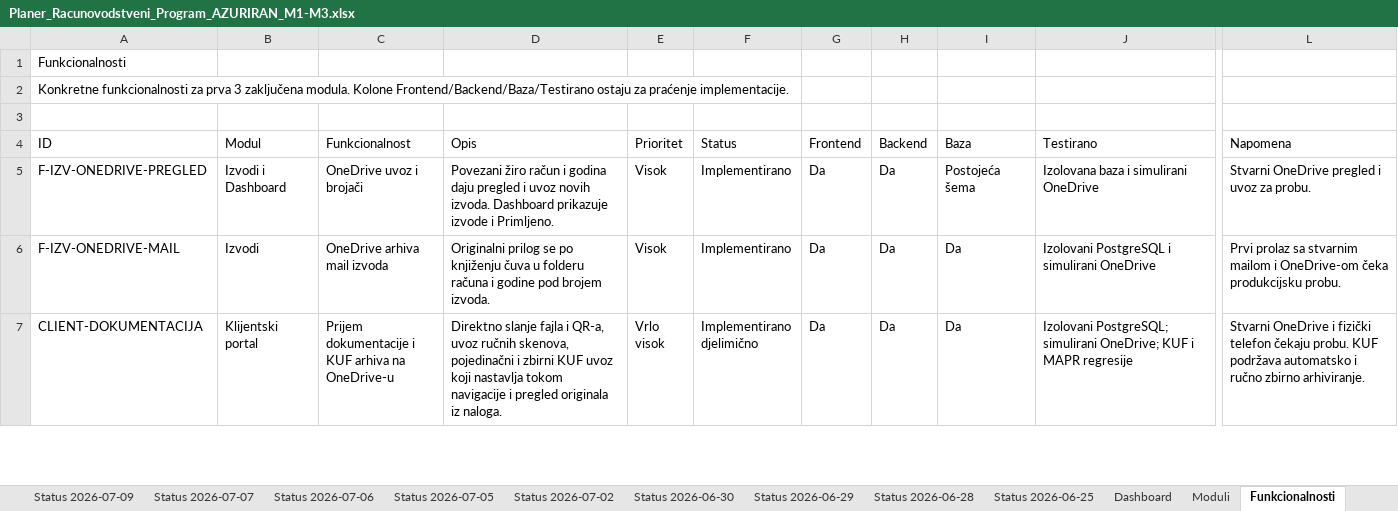
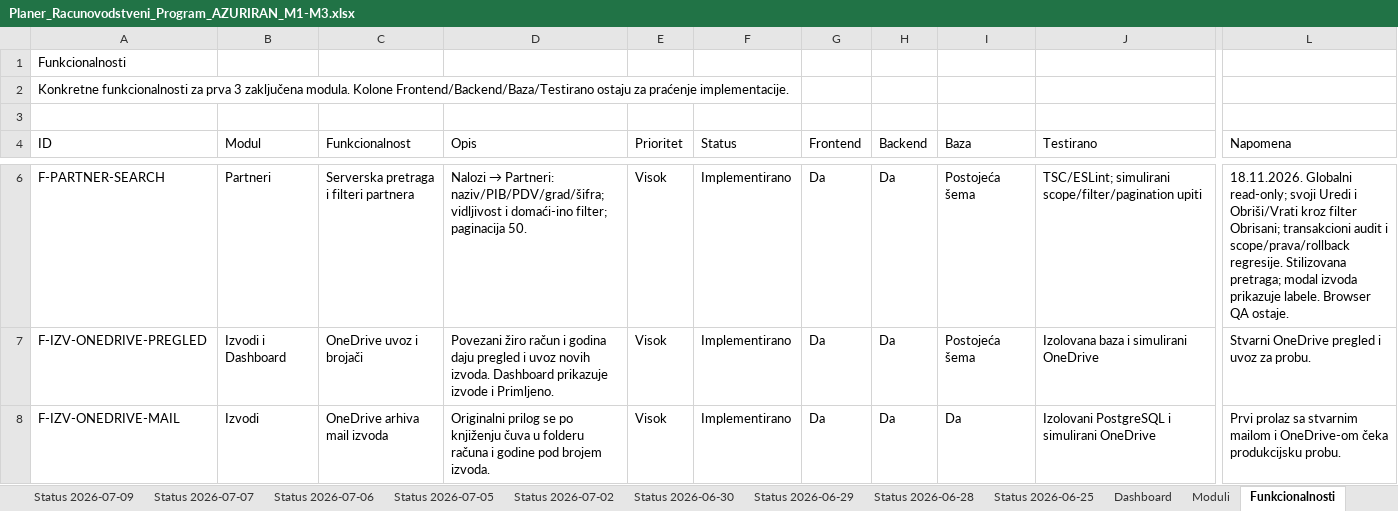
Before and after one commit to zeljkobar/knjigovodstvoonline, an Excel workbook: zadaci/Planer_Racunovodstveni_Program_AZURIRAN_M1-M3.xlsx, sheet Funkcionalnosti, drawn as a sheet; only a part is shown, gaps mark what is left out; the shorter side is filled out with more unchanged rows; values as stored, in another font and other column widths than the file's, no borders; rows hold the shown columns only; the diff covers the shown part only; the diff names each change by its address in the sheet, - before the commit and + after, or states it on an @@ line.

Commit message:
Add agency partner customization and improve invoice imports

```diff
--- a/zadaci/Planer_Racunovodstveni_Program_AZURIRAN_M1-M3.xlsx (sheet Funkcionalnosti)
+++ b/zadaci/Planer_Racunovodstveni_Program_AZURIRAN_M1-M3.xlsx (sheet Funkcionalnosti)
+row 6: F-PARTNER-SEARCH | Partneri | Serverska pretraga i filteri partnera | Nalozi → Partneri: naziv/PIB/PDV/grad/šifra; vidljivost i domaći-ino filter; paginacija 50. | Visok | Implementirano | Da | Da | Postojeća šema | TSC/ESLint; simulirani scope/filter/pagination upiti | 18.11.2026. Globalni read-only; svoji Uredi i Obriši/Vrati kroz filter Obrisani; transakcioni audit i scope/prava/rollback regresije. Stilizovana pretraga; modal izvoda prikazuje labele. Browser QA ostaje.
```
Also changed, not shown: 1 added row and 1 edited cell elsewhere in this sheet, 34 other files.
